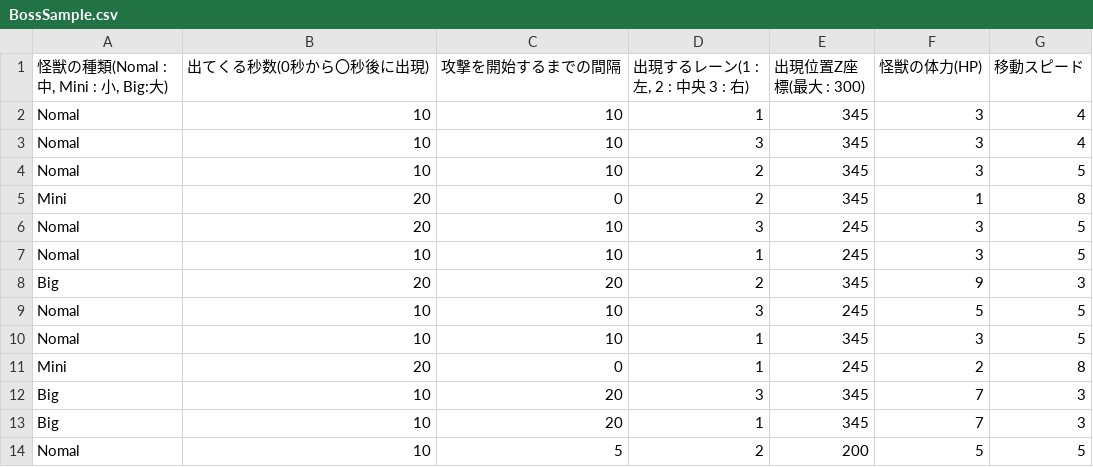
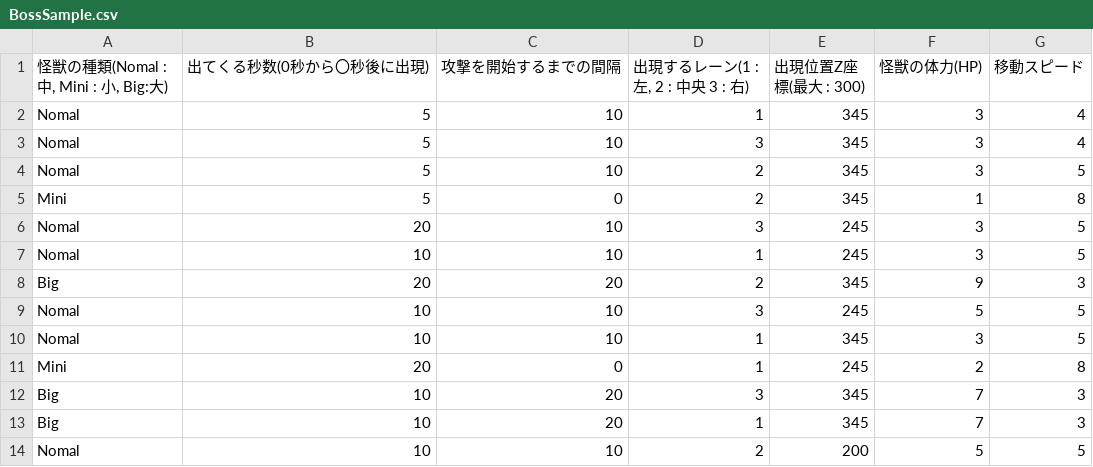
Before and after one commit to Fkky-Fkky/DateApps2023B-Team, a CSV file: DateApps2023/Assets/Resources/CSV/BossSample.csv, drawn as a sheet.

```diff
--- a/DateApps2023/Assets/Resources/CSV/BossSample.csv
+++ b/DateApps2023/Assets/Resources/CSV/BossSample.csv
@@ -1,6 +1,6 @@
 "怪獣の種類(Nomal : 中, Mini : 小, Big:大)",出てくる秒数(0秒から〇秒後に出現),攻撃を開始するまでの間隔,"出現するレーン(1 : 左, 2 : 中央 3 : 右)",出現位置Z座標(最大 : 300),怪獣の体力(HP),移動スピード
-Nomal,10,10,1,345,3,4
-Nomal,10,10,3,345,3,4
-Nomal,10,10,2,345,3,5
-Mini,20,0,2,345,1,8
+Nomal,5,10,1,345,3,4
+Nomal,5,10,3,345,3,4
+Nomal,5,10,2,345,3,5
+Mini,5,0,2,345,1,8
 Nomal,20,10,3,245,3,5
@@ -13,2 +13,2 @@ Big,10,20,3,345,7,3
 Big,10,20,1,345,7,3
-Nomal,10,5,2,200,5,5
+Nomal,10,10,2,200,5,5
```
Also changed, not shown: 1 other file.
